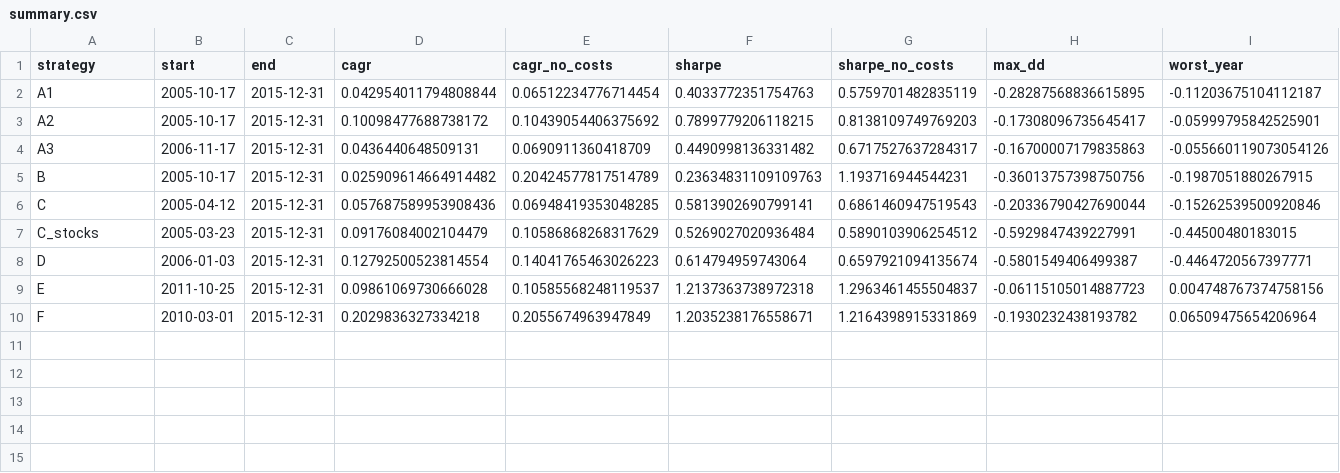
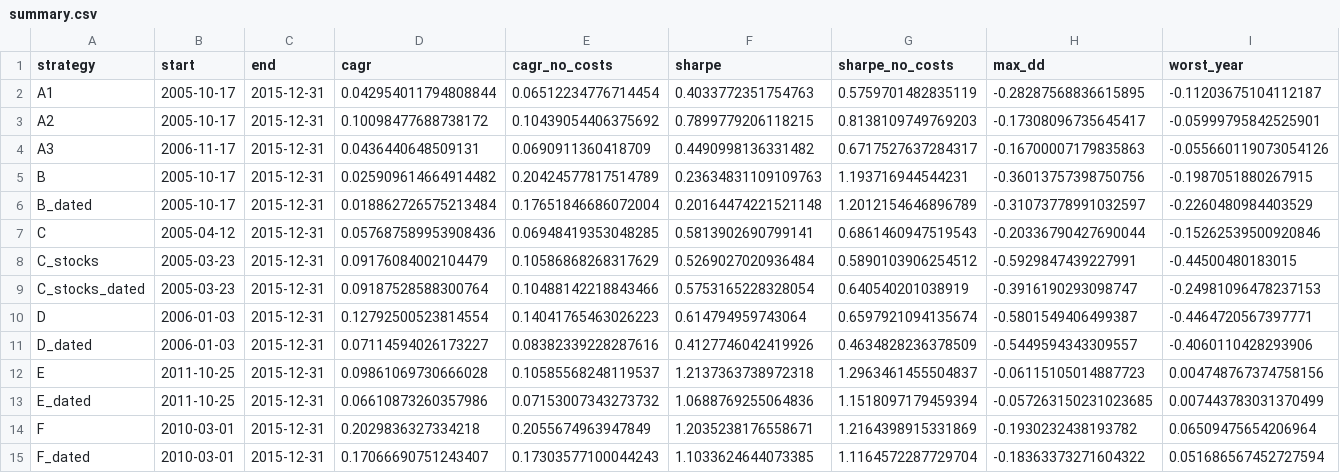
Before and after one commit to zwuccc/quantmodels, a CSV file: results/phase3/summary.csv, drawn as a sheet; only a part is shown; rows hold the shown columns only; the diff names each change by its address in the sheet, - before the commit and + after, or states it on an @@ line.

```diff
--- a/results/phase3/summary.csv
+++ b/results/phase3/summary.csv
+row 6: B_dated | 2005-10-17 | 2015-12-31 | 0.018862726575213484 | 0.17651846686072004 | 0.20164474221521148 | 1.2012154646896789 | -0.31073778991032597 | -0.2260480984403529
+row 9: C_stocks_dated | 2005-03-23 | 2015-12-31 | 0.09187528588300764 | 0.10488142218843466 | 0.5753165228328054 | 0.640540201038919 | -0.3916190293098747 | -0.24981096478237153
+row 11: D_dated | 2006-01-03 | 2015-12-31 | 0.07114594026173227 | 0.08382339228287616 | 0.4127746042419926 | 0.4634828236378509 | -0.5449594343309557 | -0.4060110428293906
+row 13: E_dated | 2011-10-25 | 2015-12-31 | 0.06610873260357986 | 0.07153007343273732 | 1.0688769255064836 | 1.1518097179459394 | -0.057263150231023685 | 0.007443783031370499
+row 15: F_dated | 2010-03-01 | 2015-12-31 | 0.17066690751243407 | 0.17303577100044243 | 1.1033624644073385 | 1.1164572287729704 | -0.18363373271604322 | 0.051686567452727594
```
Also changed, not shown: results/phase3/by_year.csv, results/phase4/by_year.csv, 15 other files.
